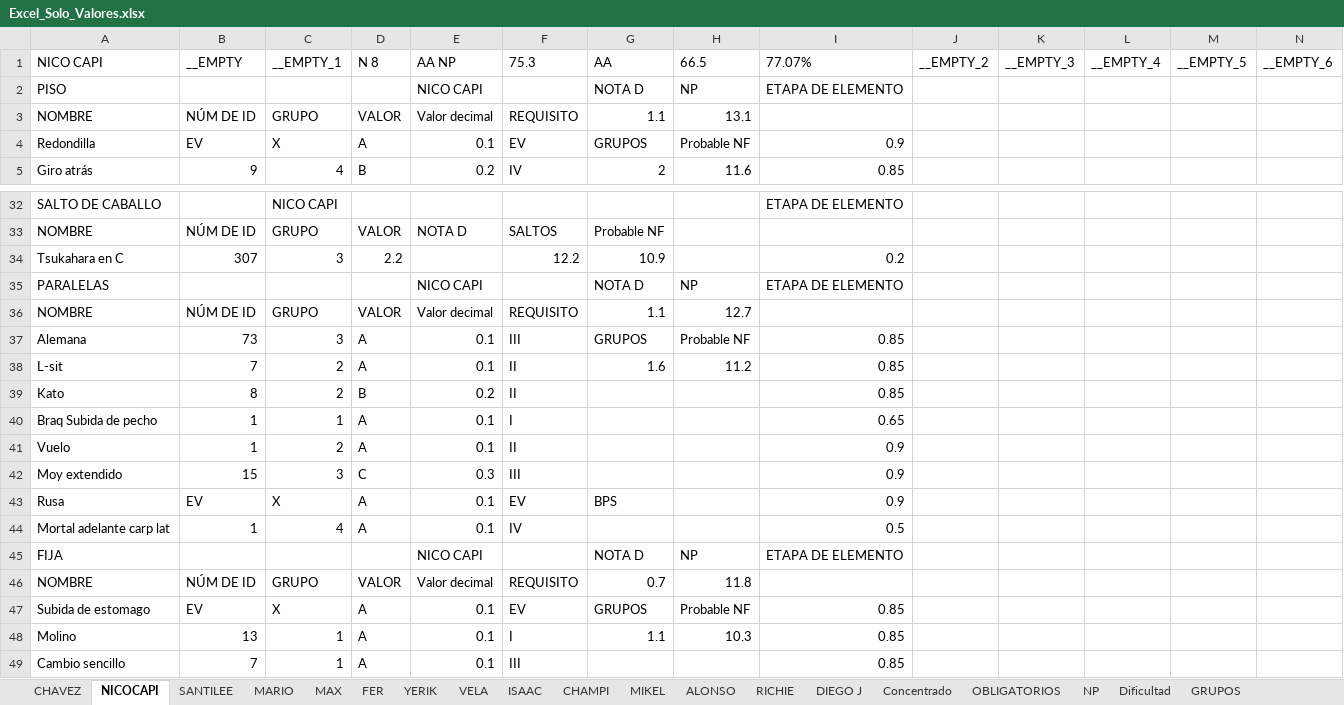
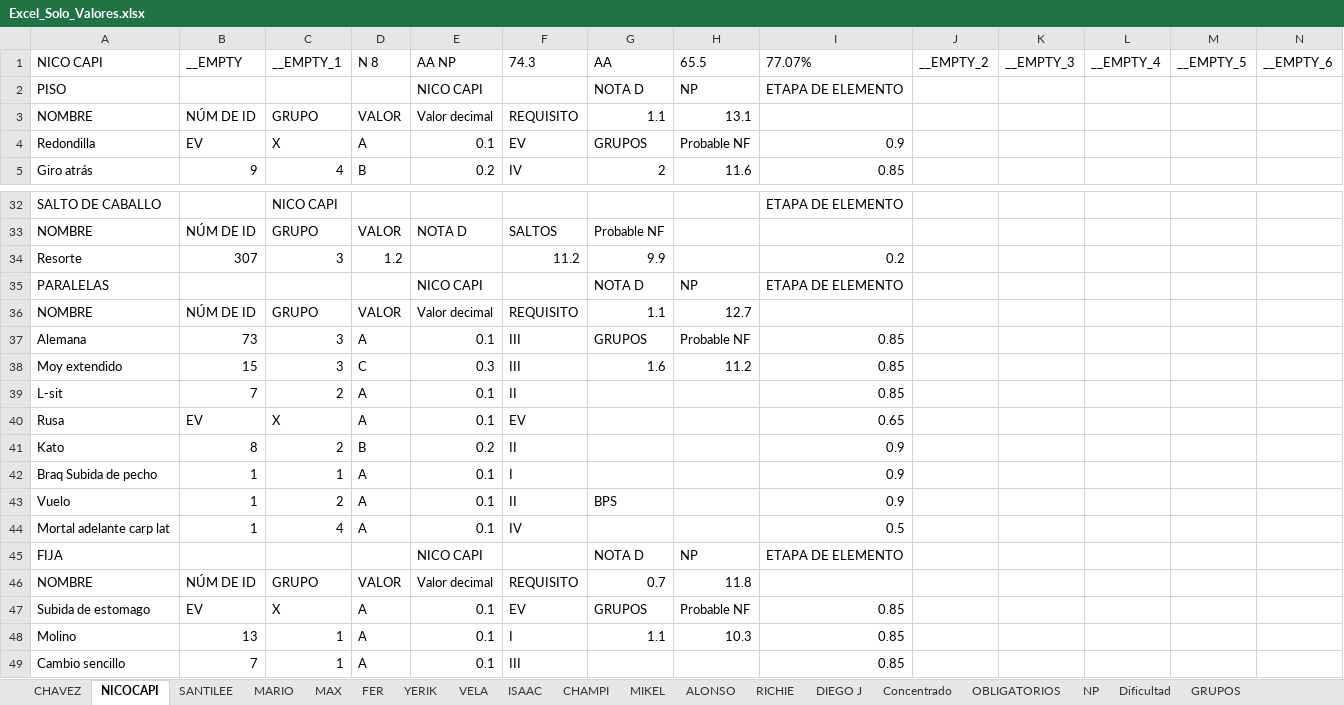
Before and after one commit to josemanueljaimemorales/GAV-APP-AKC, an Excel workbook: modulos/rutinas/Excel_Solo_Valores.xlsx, sheet NICOCAPI, drawn as a sheet; only a part is shown, gaps mark what is left out; values as stored, in another font and other column widths than the file's, no borders; removed rows and columns are numbered as before the commit, all else as after; rows hold the shown columns only; the diff names each change by its address in the sheet, - before the commit and + after, or states it on an @@ line.

```diff
--- a/modulos/rutinas/Excel_Solo_Valores.xlsx (sheet NICOCAPI)
+++ b/modulos/rutinas/Excel_Solo_Valores.xlsx (sheet NICOCAPI)
-F1: 75.3
+F1: 74.3
-H1: 66.5
+H1: 65.5
-row 34: Tsukahara en C | 307 | 3 | 2.2 |  | 12.2 | 10.9 |  | 0.2
+row 34: Resorte | 307 | 3 | 1.2 |  | 11.2 | 9.9 |  | 0.2
+row 38: Moy extendido | 15 | 3 | C | 0.3 | III | 1.6 | 11.2 | 0.85
-G39: 1.6
+G39: (empty)
-H39: 11.2
+H39: (empty)
+row 40: Rusa | EV | X | A | 0.1 | EV |  |  | 0.65
-I41: 0.85
+I41: 0.9
-I42: 0.65
+I42: 0.9
-G43: (empty)
+G43: BPS
-row 42: Moy extendido | 15 | 3 | C | 0.3 | III |  |  | 0.9
-row 43: Rusa | EV | X | A | 0.1 | EV | BPS |  | 0.9
```
Also changed, not shown: sheet BASEAPPRUTINAS, sheet CHAMPI, sheet Concentrado, sheet DIEGO J, sheet CHAVEZ, sheet NP, 4 more sheets.
